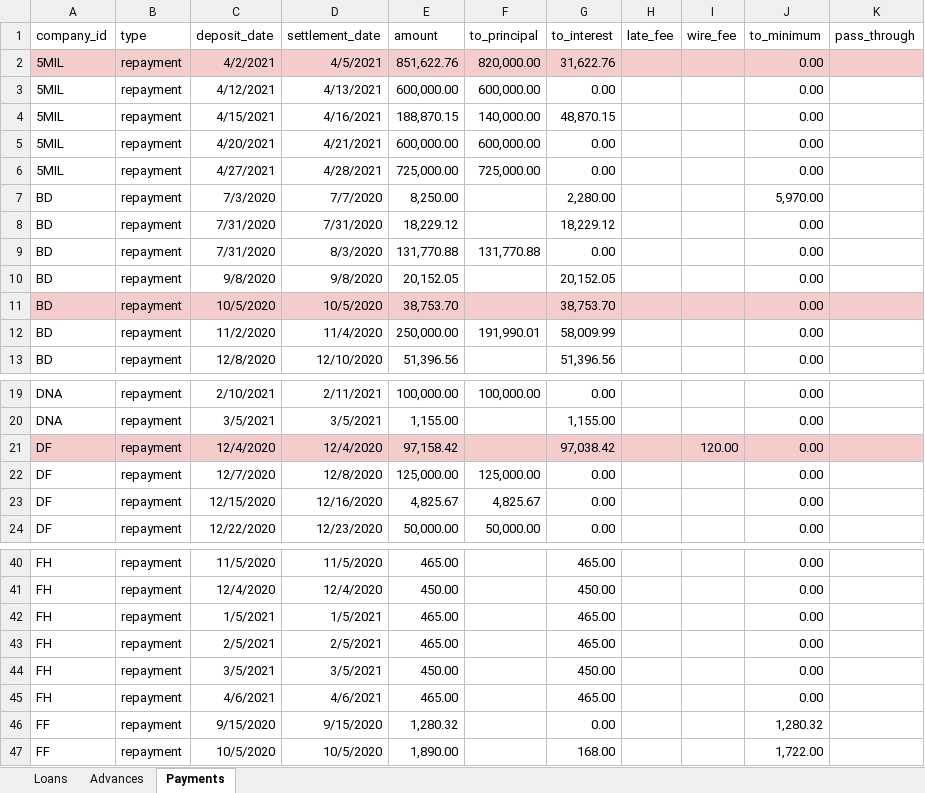
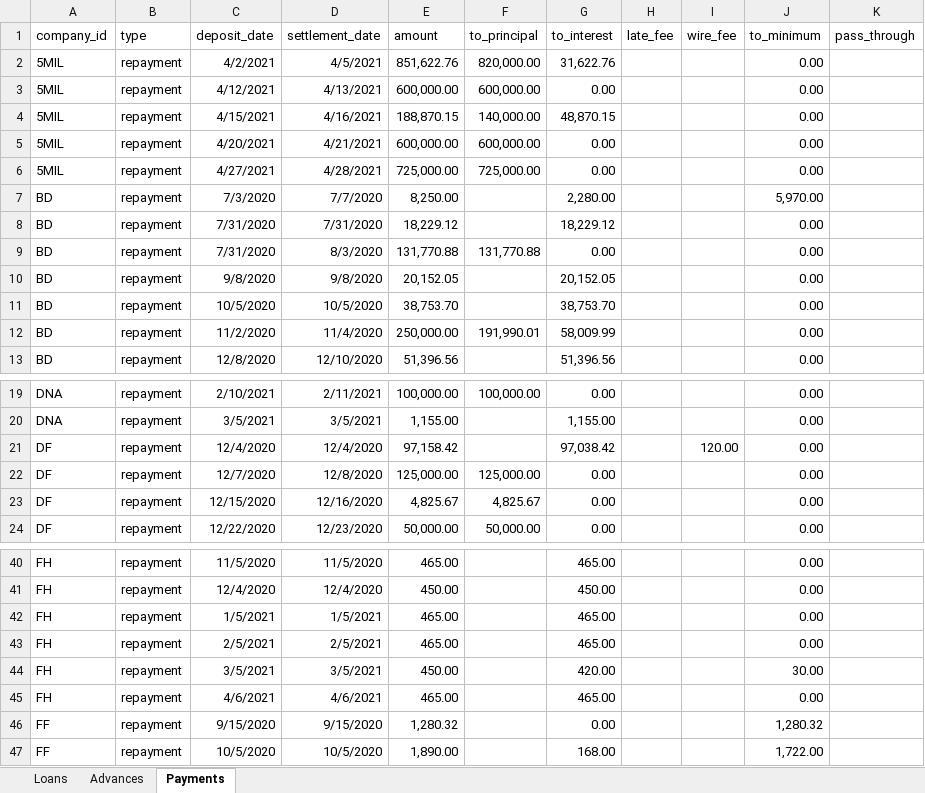
Before and after one commit to warrenshen/platform, an Excel workbook: services/api-server/scripts/data/line_of_credit_all_2021_04_27.xlsx, sheet Payments, drawn as a sheet; only a part is shown, gaps mark what is left out; values as stored, in another font and other column widths than the file's, no borders; charts and pictures not drawn; the diff covers the shown part only; the diff names each change by its address in the sheet, - before the commit and + after, or states it on an @@ line.

```diff
--- a/services/api-server/scripts/data/line_of_credit_all_2021_04_27.xlsx (sheet Payments)
+++ b/services/api-server/scripts/data/line_of_credit_all_2021_04_27.xlsx (sheet Payments)
-A2:K2 fill: #F4CCCC
+A2:K2 fill: none
-A11:K11 fill: #F4CCCC
+A11:K11 fill: none
-A21:K21 fill: #F4CCCC
+A21:K21 fill: none
-G44 (to_interest): 450.00
+G44 (to_interest): 420.00
-J44 (to_minimum): 0.00
+J44 (to_minimum): 30.00
```
Also changed, not shown: 33 removed rows elsewhere in this sheet, sheet Advances, sheet Loans.
